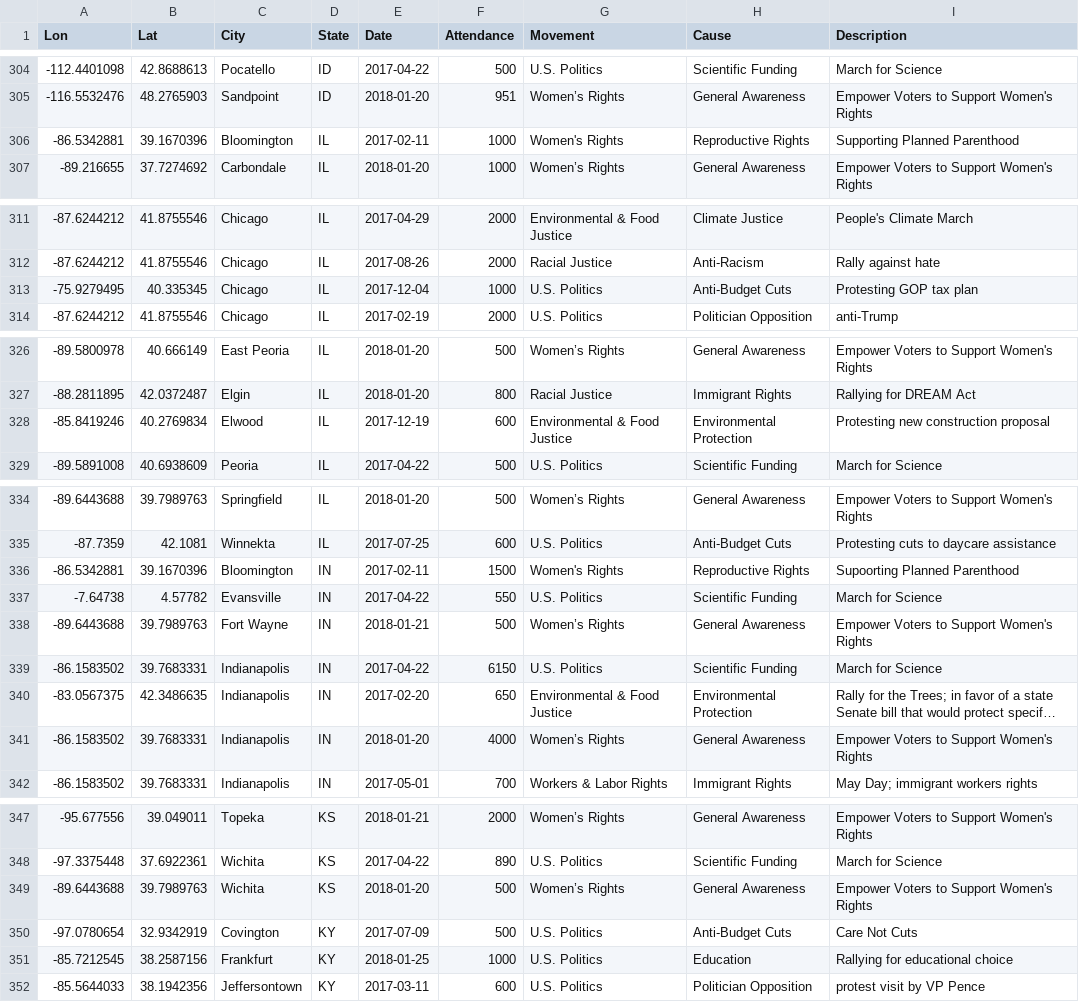
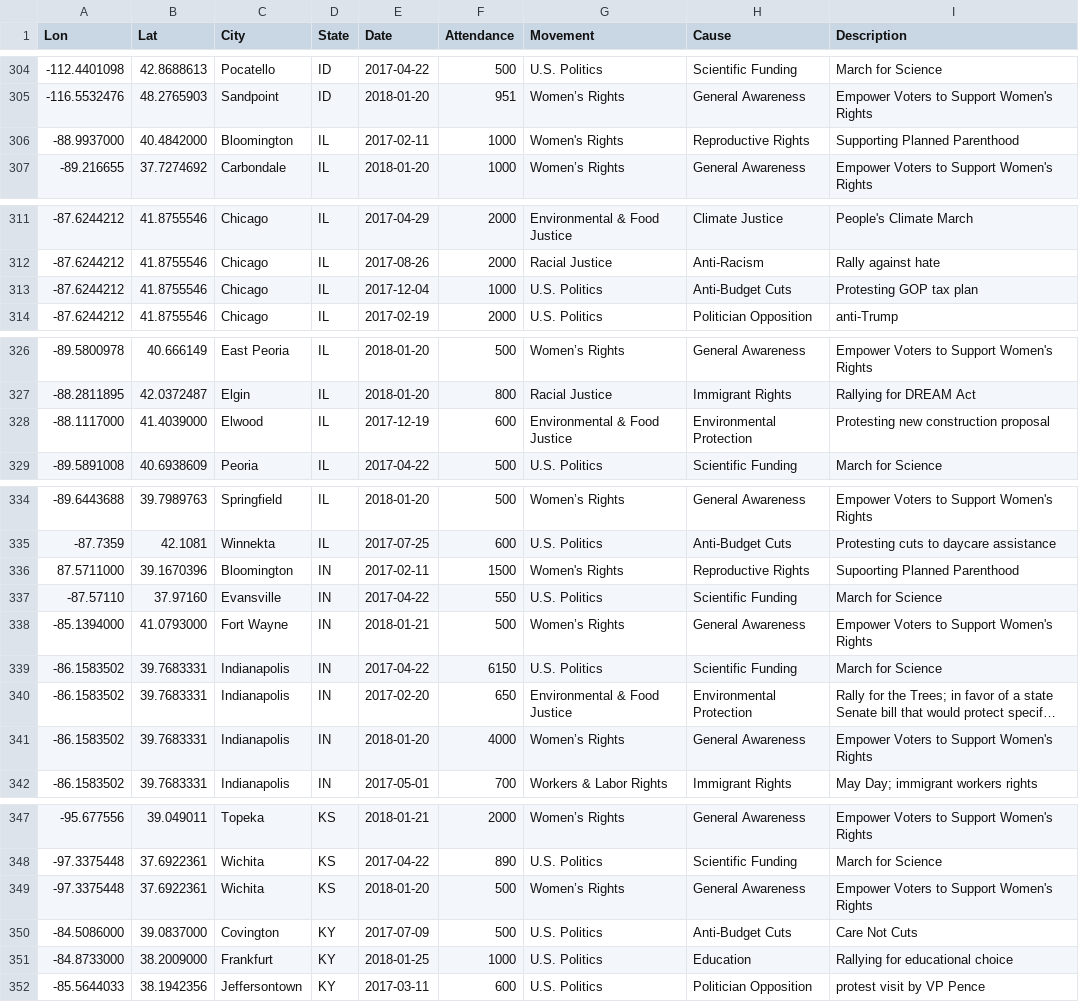
Before and after one commit to Social-Movements-2017-2018/visualization, a CSV file: social-movements.csv, drawn as a sheet; only a part is shown, gaps mark what is left out; long unchanged cells end in …; the diff covers the shown part only; the diff names each change by its address in the sheet, - before the commit and + after, or states it on an @@ line.

Commit message:
up to md

```diff
--- a/social-movements.csv
+++ b/social-movements.csv
-A306 (Lon): -86.5342881
+A306 (Lon): -88.9937000
-B306 (Lat): 39.1670396
+B306 (Lat): 40.4842000
-A313 (Lon): -75.9279495
+A313 (Lon): -87.6244212
-B313 (Lat): 40.335345
+B313 (Lat): 41.8755546
-A328 (Lon): -85.8419246
+A328 (Lon): -88.1117000
-B328 (Lat): 40.2769834
+B328 (Lat): 41.4039000
-A336 (Lon): -86.5342881
+A336 (Lon): 87.5711000
-A337 (Lon): -7.64738
+A337 (Lon): -87.57110
-B337 (Lat): 4.57782
+B337 (Lat): 37.97160
-A338 (Lon): -89.6443688
+A338 (Lon): -85.1394000
-B338 (Lat): 39.7989763
+B338 (Lat): 41.0793000
-A340 (Lon): -83.0567375
+A340 (Lon): -86.1583502
-B340 (Lat): 42.3486635
+B340 (Lat): 39.7683331
-A349 (Lon): -89.6443688
+A349 (Lon): -97.3375448
-B349 (Lat): 39.7989763
+B349 (Lat): 37.6922361
-A350 (Lon): -97.0780654
+A350 (Lon): -84.5086000
-B350 (Lat): 32.9342919
+B350 (Lat): 39.0837000
-A351 (Lon): -85.7212545
+A351 (Lon): -84.8733000
-B351 (Lat): 38.2587156
+B351 (Lat): 38.2009000
```
Also changed, not shown: 2 edited cells elsewhere in this file.
